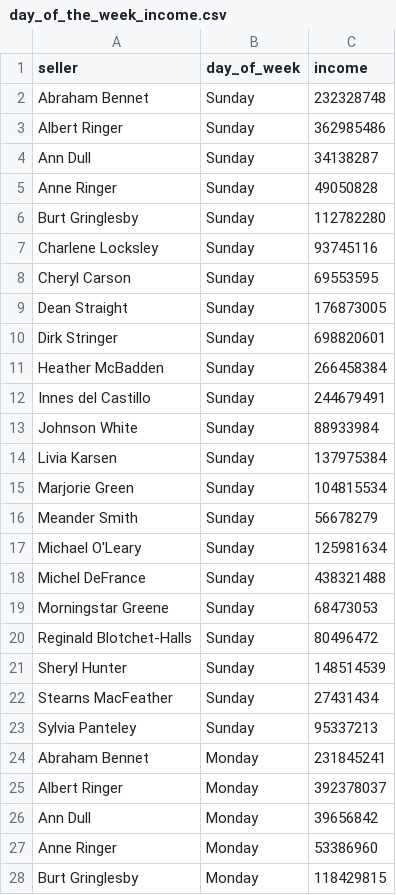
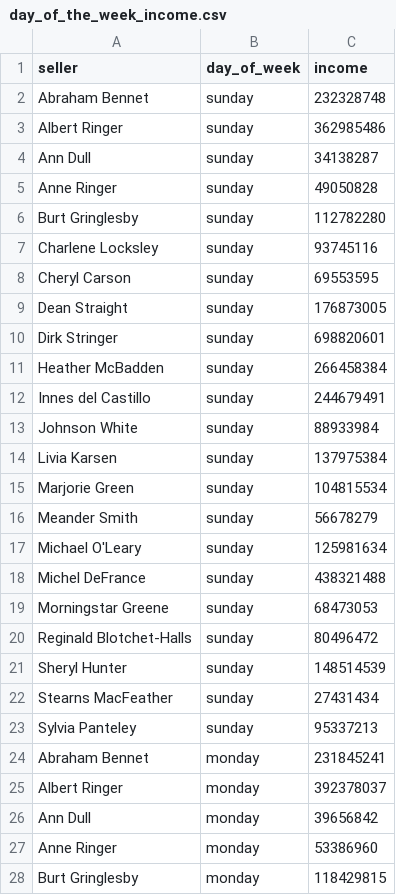
Before and after one commit to kot-yenot/data-analytics-project-92, a CSV file: day_of_the_week_income.csv, drawn as a sheet; only a part is shown; the diff covers the shown part only.

Commit message:
Add files via upload

```diff
--- a/day_of_the_week_income.csv
+++ b/day_of_the_week_income.csv
@@ -1,28 +1,28 @@
 seller,day_of_week,income
-Abraham Bennet,Sunday,232328748
-Albert Ringer,Sunday,362985486
-Ann Dull,Sunday,34138287
-Anne Ringer,Sunday,49050828
-Burt Gringlesby,Sunday,112782280
-Charlene Locksley,Sunday,93745116
-Cheryl Carson,Sunday,69553595
-Dean Straight,Sunday,176873005
-Dirk Stringer,Sunday,698820601
-Heather McBadden,Sunday,266458384
-Innes del Castillo,Sunday,244679491
-Johnson White,Sunday,88933984
-Livia Karsen,Sunday,137975384
-Marjorie Green,Sunday,104815534
-Meander Smith,Sunday,56678279
-Michael O'Leary,Sunday,125981634
-Michel DeFrance,Sunday,438321488
-Morningstar Greene,Sunday,68473053
-Reginald Blotchet-Halls,Sunday,80496472
-Sheryl Hunter,Sunday,148514539
-Stearns MacFeather,Sunday,27431434
-Sylvia Panteley,Sunday,95337213
-Abraham Bennet,Monday,231845241
-Albert Ringer,Monday,392378037
-Ann Dull,Monday,39656842
-Anne Ringer,Monday,53386960
-Burt Gringlesby,Monday,118429815
+Abraham Bennet,sunday,232328748
+Albert Ringer,sunday,362985486
+Ann Dull,sunday,34138287
+Anne Ringer,sunday,49050828
+Burt Gringlesby,sunday,112782280
+Charlene Locksley,sunday,93745116
+Cheryl Carson,sunday,69553595
+Dean Straight,sunday,176873005
+Dirk Stringer,sunday,698820601
+Heather McBadden,sunday,266458384
+Innes del Castillo,sunday,244679491
+Johnson White,sunday,88933984
+Livia Karsen,sunday,137975384
+Marjorie Green,sunday,104815534
+Meander Smith,sunday,56678279
+Michael O'Leary,sunday,125981634
+Michel DeFrance,sunday,438321488
+Morningstar Greene,sunday,68473053
+Reginald Blotchet-Halls,sunday,80496472
+Sheryl Hunter,sunday,148514539
+Stearns MacFeather,sunday,27431434
+Sylvia Panteley,sunday,95337213
+Abraham Bennet,monday,231845241
+Albert Ringer,monday,392378037
+Ann Dull,monday,39656842
+Anne Ringer,monday,53386960
+Burt Gringlesby,monday,118429815
```
Also changed, not shown: 127 edited cells elsewhere in this file.
